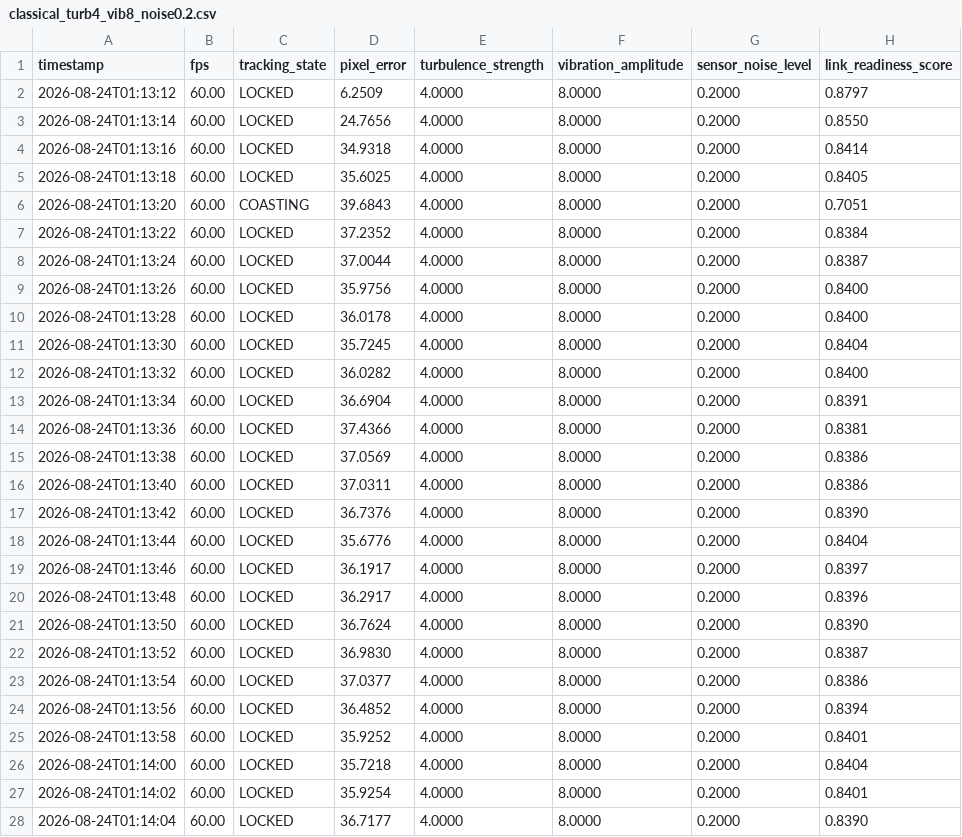
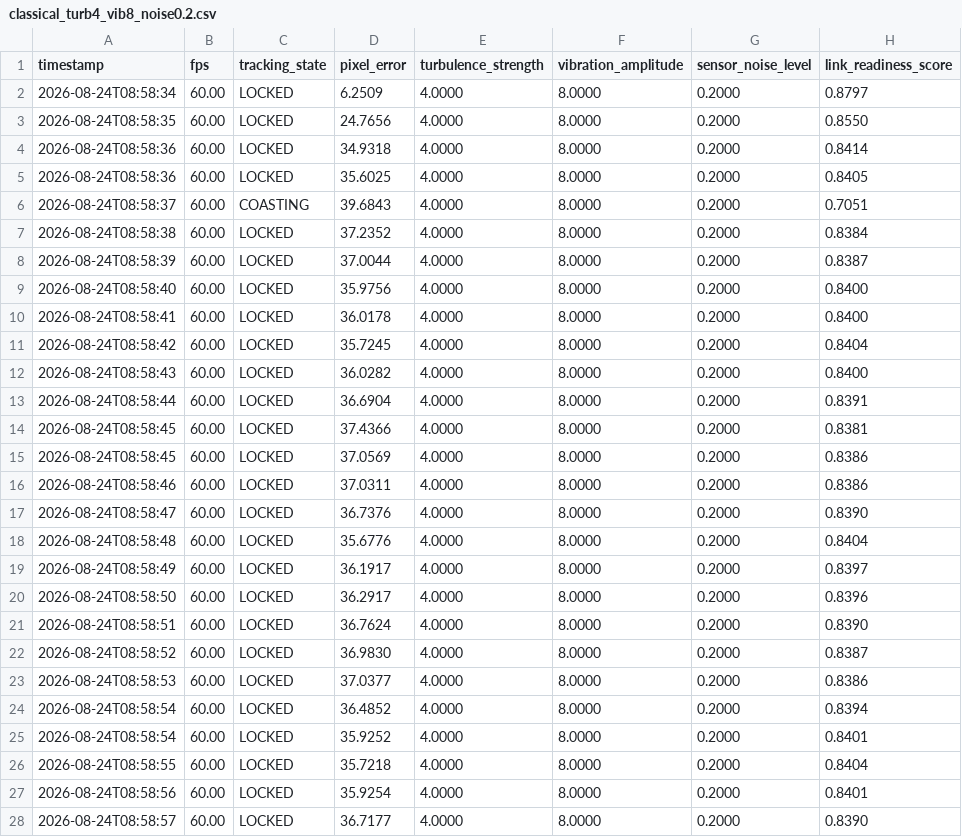
Before and after one commit to MudithDShetty/SIH, a CSV file: fsoc-virtual-tracker/logs/classical_turb4_vib8_noise0.2.csv, drawn as a sheet; only a part is shown; the diff covers the shown part only; the diff names each change by its address in the sheet, - before the commit and + after, or states it on an @@ line.

```diff
--- a/fsoc-virtual-tracker/logs/classical_turb4_vib8_noise0.2.csv
+++ b/fsoc-virtual-tracker/logs/classical_turb4_vib8_noise0.2.csv
-A2 (timestamp): 2026-08-24T01:13:12
+A2 (timestamp): 2026-08-24T08:58:34
-A3 (timestamp): 2026-08-24T01:13:14
+A3 (timestamp): 2026-08-24T08:58:35
-A4 (timestamp): 2026-08-24T01:13:16
+A4 (timestamp): 2026-08-24T08:58:36
-A5 (timestamp): 2026-08-24T01:13:18
+A5 (timestamp): 2026-08-24T08:58:36
-A6 (timestamp): 2026-08-24T01:13:20
+A6 (timestamp): 2026-08-24T08:58:37
-A7 (timestamp): 2026-08-24T01:13:22
+A7 (timestamp): 2026-08-24T08:58:38
-A8 (timestamp): 2026-08-24T01:13:24
+A8 (timestamp): 2026-08-24T08:58:39
-A9 (timestamp): 2026-08-24T01:13:26
+A9 (timestamp): 2026-08-24T08:58:40
-A10 (timestamp): 2026-08-24T01:13:28
+A10 (timestamp): 2026-08-24T08:58:41
-A11 (timestamp): 2026-08-24T01:13:30
+A11 (timestamp): 2026-08-24T08:58:42
-A12 (timestamp): 2026-08-24T01:13:32
+A12 (timestamp): 2026-08-24T08:58:43
-A13 (timestamp): 2026-08-24T01:13:34
+A13 (timestamp): 2026-08-24T08:58:44
-A14 (timestamp): 2026-08-24T01:13:36
+A14 (timestamp): 2026-08-24T08:58:45
-A15 (timestamp): 2026-08-24T01:13:38
+A15 (timestamp): 2026-08-24T08:58:45
-A16 (timestamp): 2026-08-24T01:13:40
+A16 (timestamp): 2026-08-24T08:58:46
-A17 (timestamp): 2026-08-24T01:13:42
+A17 (timestamp): 2026-08-24T08:58:47
-A18 (timestamp): 2026-08-24T01:13:44
+A18 (timestamp): 2026-08-24T08:58:48
-A19 (timestamp): 2026-08-24T01:13:46
+A19 (timestamp): 2026-08-24T08:58:49
-A20 (timestamp): 2026-08-24T01:13:48
+A20 (timestamp): 2026-08-24T08:58:50
-A21 (timestamp): 2026-08-24T01:13:50
+A21 (timestamp): 2026-08-24T08:58:51
-A22 (timestamp): 2026-08-24T01:13:52
+A22 (timestamp): 2026-08-24T08:58:52
-A23 (timestamp): 2026-08-24T01:13:54
+A23 (timestamp): 2026-08-24T08:58:53
-A24 (timestamp): 2026-08-24T01:13:56
+A24 (timestamp): 2026-08-24T08:58:54
-A25 (timestamp): 2026-08-24T01:13:58
+A25 (timestamp): 2026-08-24T08:58:54
-A26 (timestamp): 2026-08-24T01:14:00
+A26 (timestamp): 2026-08-24T08:58:55
-A27 (timestamp): 2026-08-24T01:14:02
+A27 (timestamp): 2026-08-24T08:58:56
-A28 (timestamp): 2026-08-24T01:14:04
+A28 (timestamp): 2026-08-24T08:58:57
```
Also changed, not shown: 32 edited cells elsewhere in this file, fsoc-virtual-tracker/logs/ai_turb4_vib8_noise0.2.csv, 2 other files.
